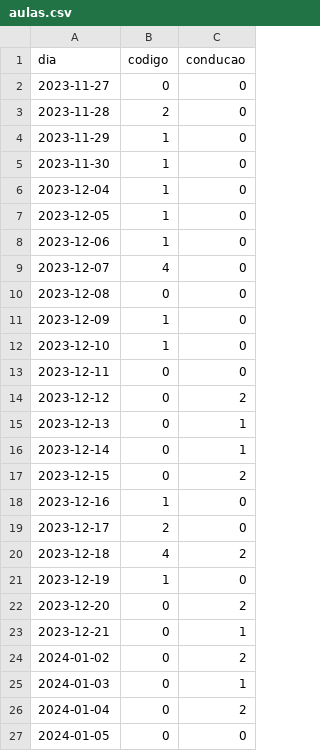
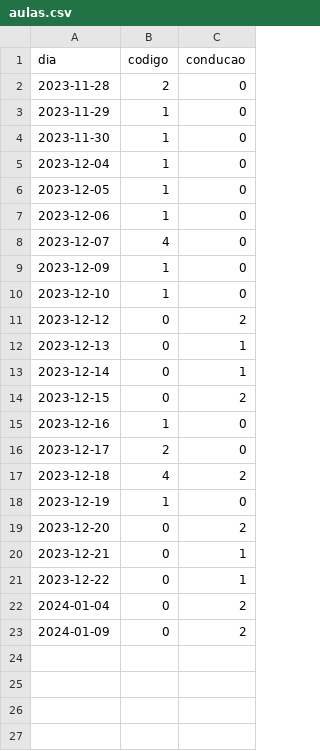
Before and after one commit to cpmachado/carta-de-conducao, a CSV file: data/aulas.csv, drawn as a sheet.

Commit message:
Refactorizar repositório
- Refactorizar código
- Mudar localização de recursos
-  actualizar aulas

```diff
--- a/data/aulas.csv
+++ b/data/aulas.csv
@@ -1,3 +1,2 @@
 dia,codigo,conducao
-2023-11-27,0,0
 2023-11-28,2,0
@@ -9,6 +8,4 @@ dia,codigo,conducao
 2023-12-07,4,0
-2023-12-08,0,0
 2023-12-09,1,0
 2023-12-10,1,0
-2023-12-11,0,0
 2023-12-12,0,2
@@ -23,5 +20,4 @@ dia,codigo,conducao
 2023-12-21,0,1
-2024-01-02,0,2
-2024-01-03,0,1
+2023-12-22,0,1
 2024-01-04,0,2
-2024-01-05,0,0
+2024-01-09,0,2
```
Also changed, not shown: 8 other files.
